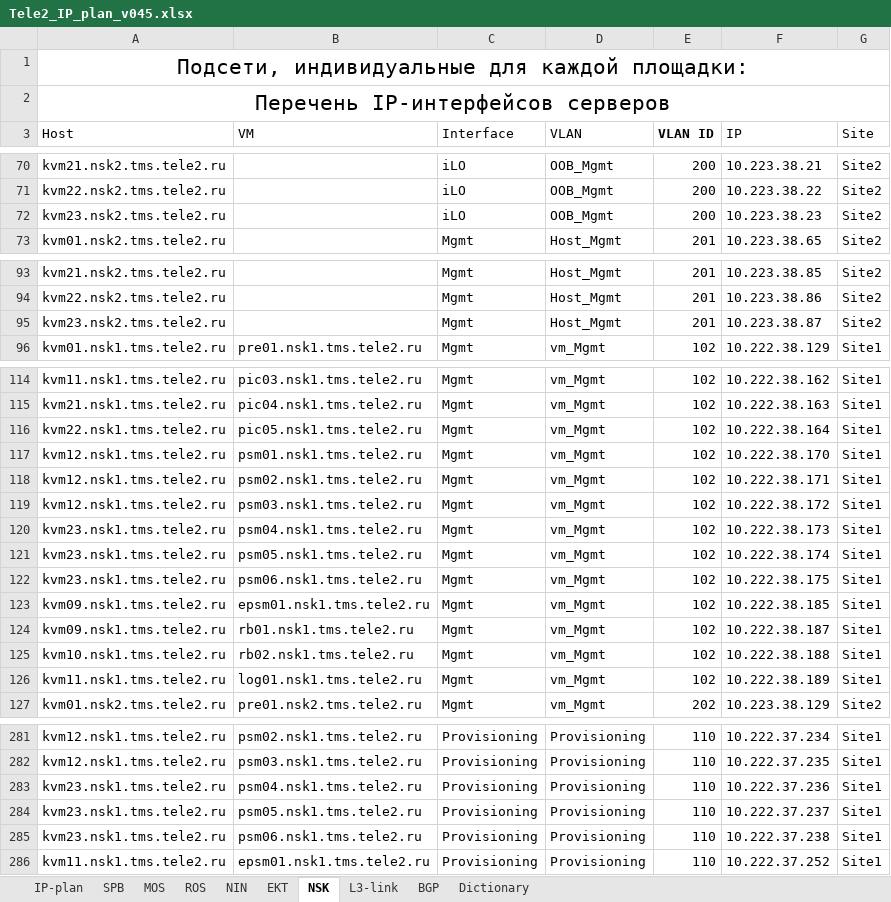
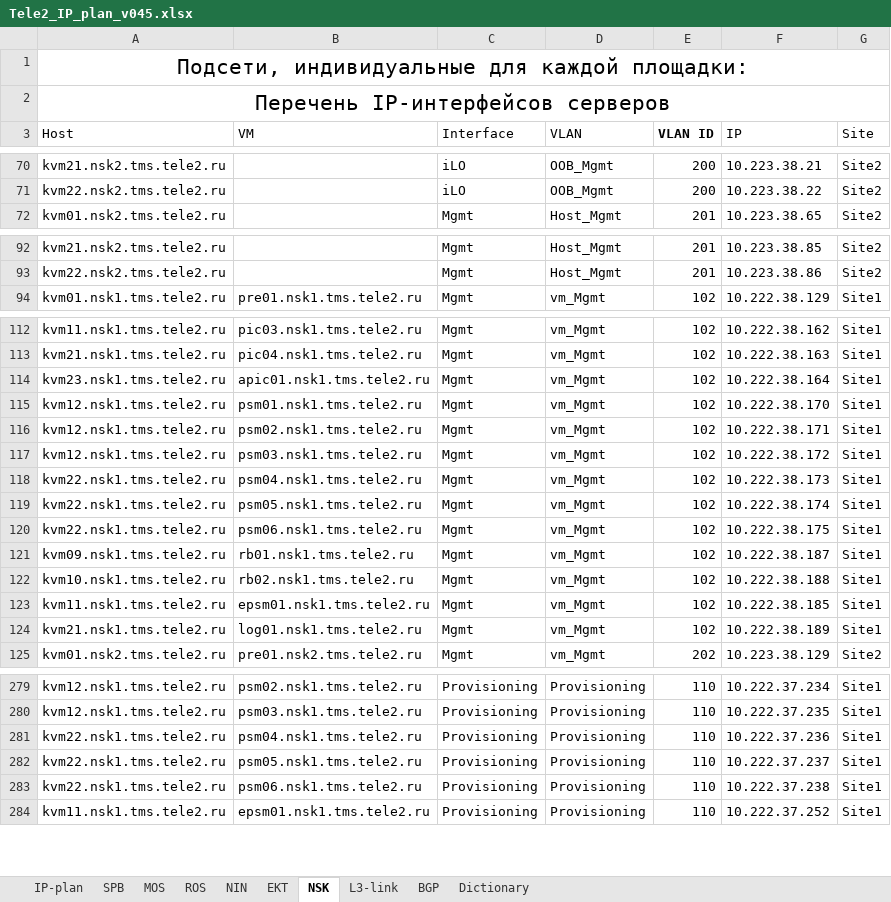
Before and after one commit to veg-str/for_ansible, an Excel workbook: project_files/Tele2_IP_plan_v045.xlsx, sheet NSK, drawn as a sheet; only a part is shown, gaps mark what is left out; values as stored, in another font and other column widths than the file's, no borders; table styles not drawn; removed rows and columns are numbered as before the commit, all else as after; the diff covers the shown part only; the diff names each change by its address in the sheet, - before the commit and + after, or states it on an @@ line.

```diff
--- a/project_files/Tele2_IP_plan_v045.xlsx (sheet NSK)
+++ b/project_files/Tele2_IP_plan_v045.xlsx (sheet NSK)
-row 72: kvm23.nsk2.tms.tele2.ru |  | iLO | OOB_Mgmt | 200 | 10.223.38.23 | Site2
-row 95: kvm23.nsk2.tms.tele2.ru |  | Mgmt | Host_Mgmt | 201 | 10.223.38.87 | Site2
-A114 (Host): kvm22.nsk1.tms.tele2.ru
+A114 (Host): kvm23.nsk1.tms.tele2.ru
-B114 (VM): pic05.nsk1.tms.tele2.ru
+B114 (VM): apic01.nsk1.tms.tele2.ru
-A118:A120 (Host): kvm23.nsk1.tms.tele2.ru
+A118:A120 (Host): kvm22.nsk1.tms.tele2.ru
-row 123: kvm09.nsk1.tms.tele2.ru | epsm01.nsk1.tms.tele2.ru | Mgmt | vm_Mgmt | 102 | 10.222.38.185 | Site1
-B123 (VM): log01.nsk1.tms.tele2.ru
+B123 (VM): epsm01.nsk1.tms.tele2.ru
-F123 (IP): 10.222.38.189
+F123 (IP): 10.222.38.185
+row 124: kvm21.nsk1.tms.tele2.ru | log01.nsk1.tms.tele2.ru | Mgmt | vm_Mgmt | 102 | 10.222.38.189 | Site1
-A281:A283 (Host): kvm23.nsk1.tms.tele2.ru
+A281:A283 (Host): kvm22.nsk1.tms.tele2.ru
```
Also changed, not shown: 1 added row, 1 removed row and 51 edited cells elsewhere in this sheet, sheet BGP, sheet IP-plan, sheet L3-link, sheet EKT, hidden cells, 16 other files.
